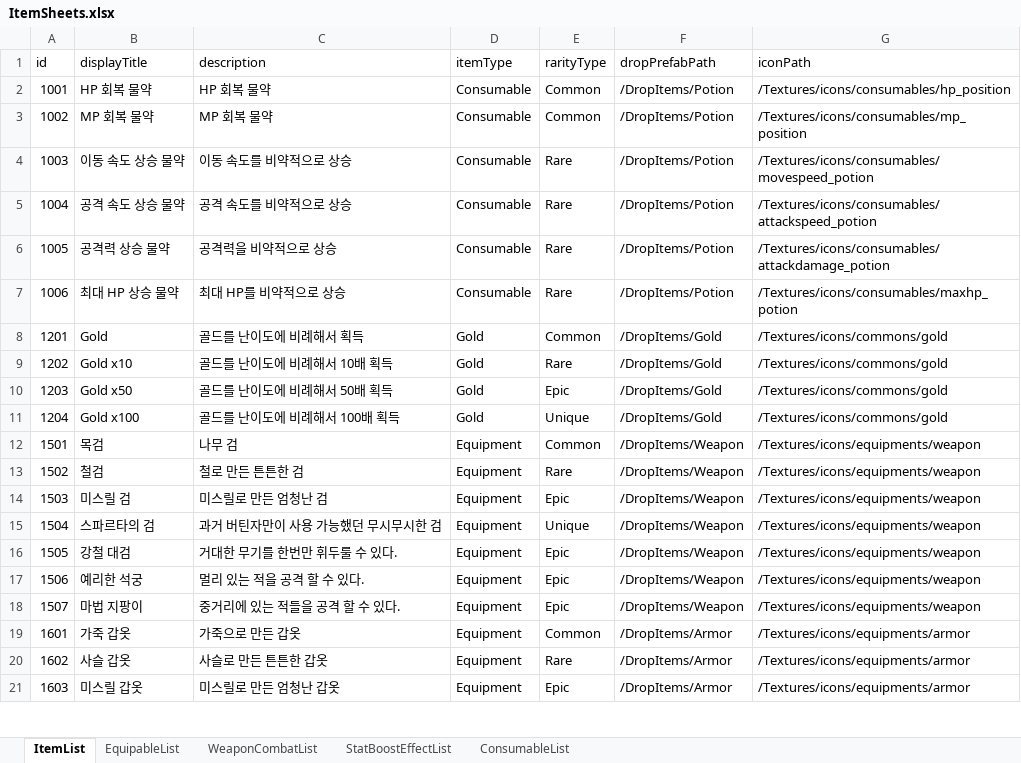
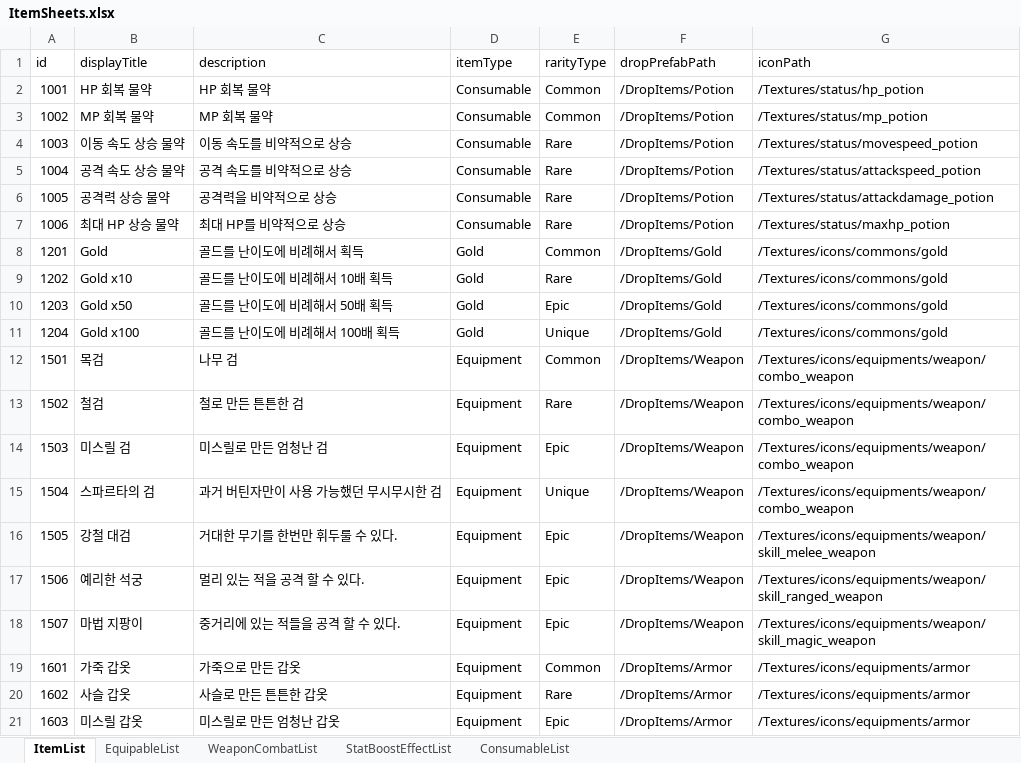
Before and after one commit to udiladido/3D_TEAM12, an Excel workbook: Assets/Resources/Excels/ItemSheets.xlsx, sheet ItemList, drawn as a sheet; only a part is shown; values as stored, in another font and other column widths than the file's, no borders; the diff names each change by its address in the sheet, - before the commit and + after, or states it on an @@ line.

Commit message:
[Update] icon 정리

```diff
--- a/Assets/Resources/Excels/ItemSheets.xlsx (sheet ItemList)
+++ b/Assets/Resources/Excels/ItemSheets.xlsx (sheet ItemList)
-G2 (iconPath): /Textures/icons/consumables/hp_position
+G2 (iconPath): /Textures/status/hp_potion
-G3 (iconPath): /Textures/icons/consumables/mp_position
+G3 (iconPath): /Textures/status/mp_potion
-G4 (iconPath): /Textures/icons/consumables/movespeed_potion
+G4 (iconPath): /Textures/status/movespeed_potion
-G5 (iconPath): /Textures/icons/consumables/attackspeed_potion
+G5 (iconPath): /Textures/status/attackspeed_potion
-G6 (iconPath): /Textures/icons/consumables/attackdamage_potion
+G6 (iconPath): /Textures/status/attackdamage_potion
-G7 (iconPath): /Textures/icons/consumables/maxhp_potion
+G7 (iconPath): /Textures/status/maxhp_potion
-G12:G15 (iconPath): /Textures/icons/equipments/weapon
+G12:G15 (iconPath): /Textures/icons/equipments/weapon/combo_weapon
-G16 (iconPath): /Textures/icons/equipments/weapon
+G16 (iconPath): /Textures/icons/equipments/weapon/skill_melee_weapon
-G17 (iconPath): /Textures/icons/equipments/weapon
+G17 (iconPath): /Textures/icons/equipments/weapon/skill_ranged_weapon
-G18 (iconPath): /Textures/icons/equipments/weapon
+G18 (iconPath): /Textures/icons/equipments/weapon/skill_magic_weapon
```
Also changed, not shown: 17 other files.
